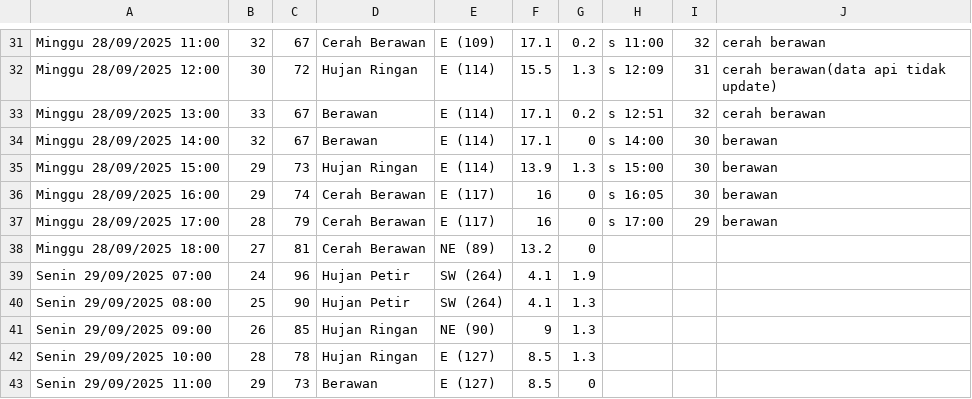
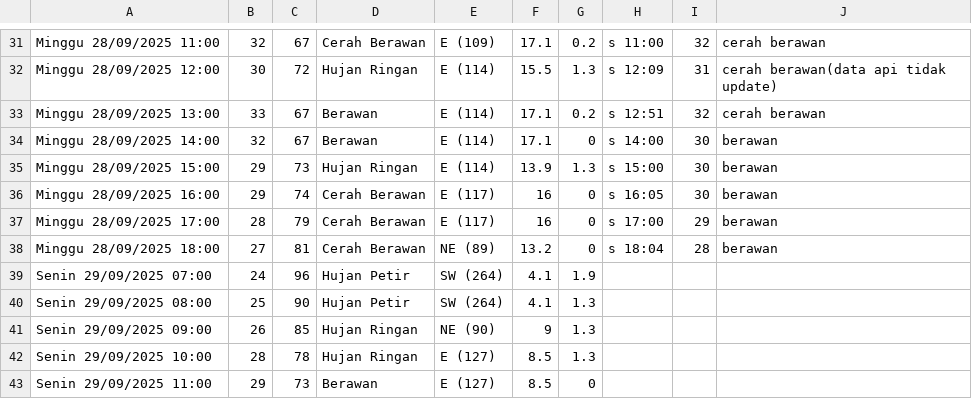
Before and after one commit to RIKASHIKI/collect_weather_data, a CSV file: data.csv, drawn as a sheet; only a part is shown, gaps mark what is left out.

Commit message:
save from replit

```diff
--- a/data.csv
+++ b/data.csv
@@ -37,3 +37,3 @@ Minggu 28/09/2025 16:00,29,74,Cerah Berawan,E (117),16,0,s 16:05,30,berawan
 Minggu 28/09/2025 17:00,28,79,Cerah Berawan,E (117),16,0,s 17:00,29,berawan
-Minggu 28/09/2025 18:00,27,81,Cerah Berawan,NE (89),13.2,0,,,
+Minggu 28/09/2025 18:00,27,81,Cerah Berawan,NE (89),13.2,0,s 18:04,28,berawan
 Senin 29/09/2025 07:00,24,96,Hujan Petir,SW (264),4.1,1.9,,,
```
